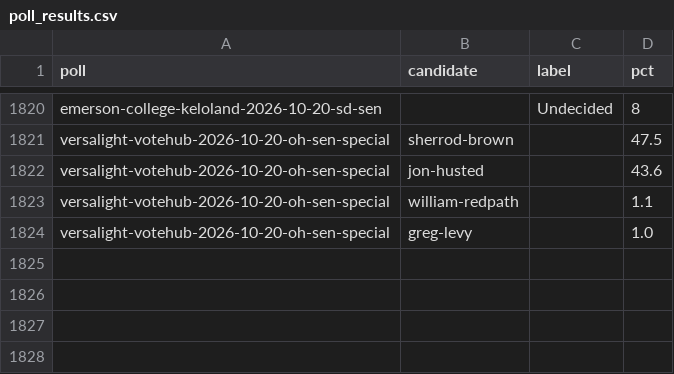
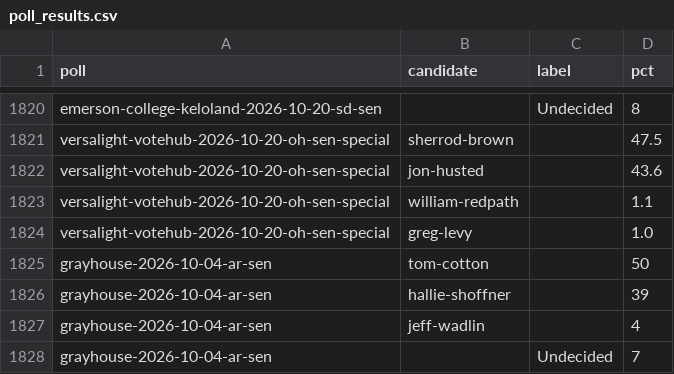
Before and after one commit to thomasdllrd1-ops/unspun, a CSV file: data/polls/poll_results.csv, drawn as a sheet; only a part is shown, gaps mark what is left out; the diff names each change by its address in the sheet, - before the commit and + after, or states it on an @@ line.

```diff
--- a/data/polls/poll_results.csv
+++ b/data/polls/poll_results.csv
+row 1825: grayhouse-2026-10-04-ar-sen | tom-cotton |  | 50
+row 1826: grayhouse-2026-10-04-ar-sen | hallie-shoffner |  | 39
+row 1827: grayhouse-2026-10-04-ar-sen | jeff-wadlin |  | 4
+row 1828: grayhouse-2026-10-04-ar-sen |  | Undecided | 7
```
Also changed, not shown: data/polls/polls.csv, 1 other file.
